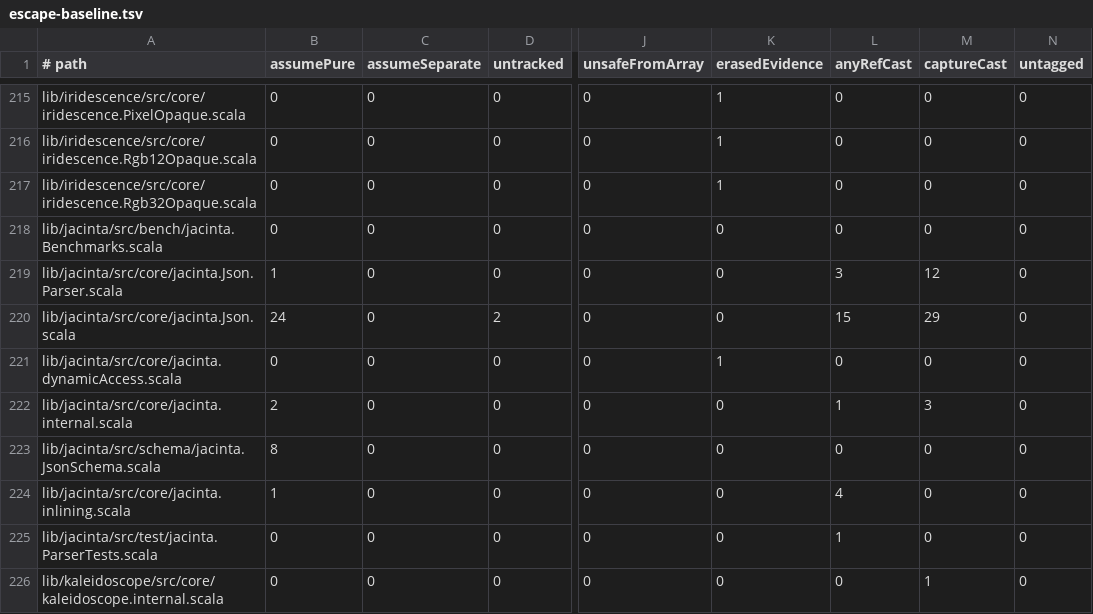
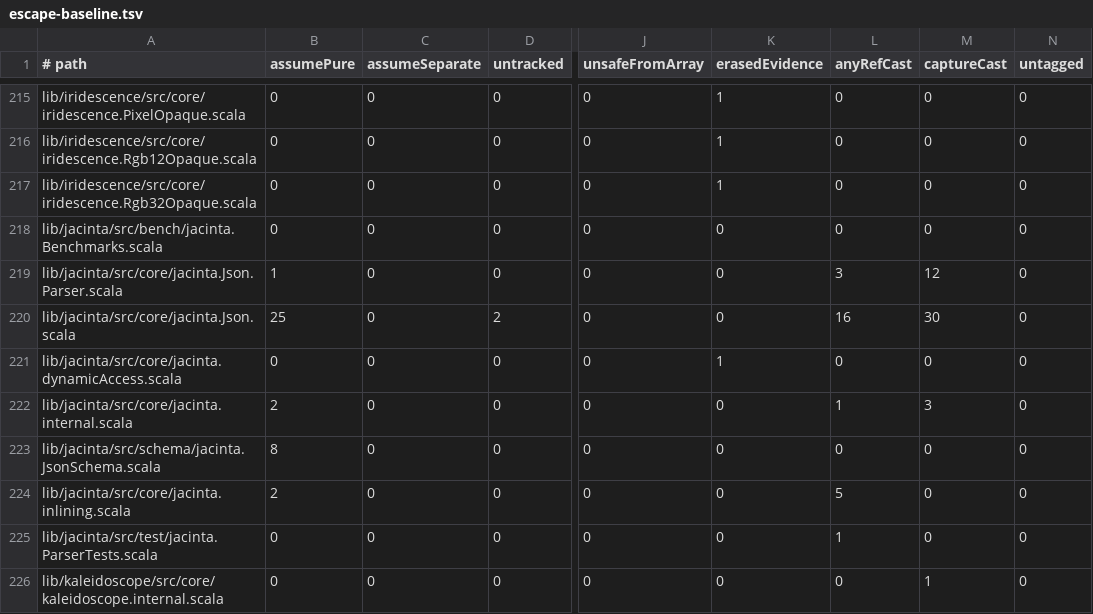
Before and after one commit to propensive/soundness, a TSV file: etc/escape-baseline.tsv, drawn as a sheet; only a part is shown, gaps mark what is left out; the diff names each change by its address in the sheet, - before the commit and + after, or states it on an @@ line.

```diff
--- a/etc/escape-baseline.tsv
+++ b/etc/escape-baseline.tsv
-B220 (assumePure): 24
+B220 (assumePure): 25
-L220 (anyRefCast): 15
+L220 (anyRefCast): 16
-M220 (captureCast): 29
+M220 (captureCast): 30
-B224 (assumePure): 1
+B224 (assumePure): 2
-L224 (anyRefCast): 4
+L224 (anyRefCast): 5
```
Also changed, not shown: etc/while-baseline.tsv, 6 other files.
